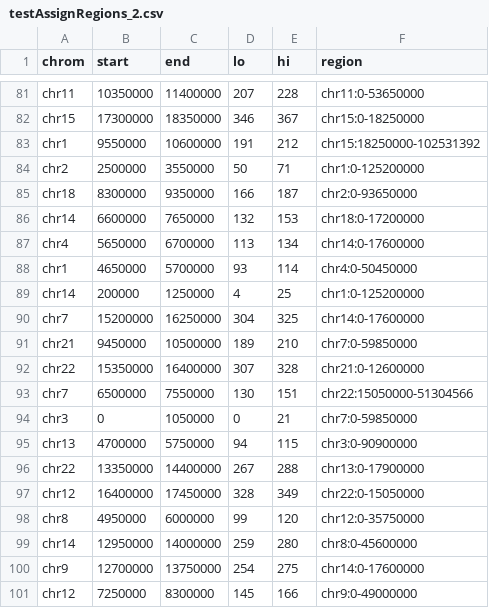
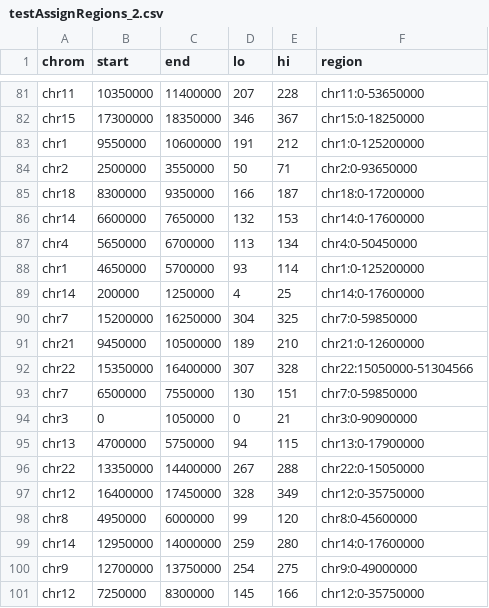
Before and after one commit to gerlichlab/ngs, a CSV file: testFiles/testAssignRegions_2.csv, drawn as a sheet; only a part is shown, gaps mark what is left out.

Commit message:
fixed wrong expected frame for assign_region test

```diff
--- a/testFiles/testAssignRegions_2.csv
+++ b/testFiles/testAssignRegions_2.csv
@@ -82,20 +82,20 @@ chr11,10350000,11400000,207,228,chr11:0-53650000
 chr15,17300000,18350000,346,367,chr15:0-18250000
-chr1,9550000,10600000,191,212,chr15:18250000-102531392
-chr2,2500000,3550000,50,71,chr1:0-125200000
-chr18,8300000,9350000,166,187,chr2:0-93650000
-chr14,6600000,7650000,132,153,chr18:0-17200000
-chr4,5650000,6700000,113,134,chr14:0-17600000
-chr1,4650000,5700000,93,114,chr4:0-50450000
-chr14,200000,1250000,4,25,chr1:0-125200000
-chr7,15200000,16250000,304,325,chr14:0-17600000
-chr21,9450000,10500000,189,210,chr7:0-59850000
-chr22,15350000,16400000,307,328,chr21:0-12600000
-chr7,6500000,7550000,130,151,chr22:15050000-51304566
-chr3,0,1050000,0,21,chr7:0-59850000
-chr13,4700000,5750000,94,115,chr3:0-90900000
-chr22,13350000,14400000,267,288,chr13:0-17900000
-chr12,16400000,17450000,328,349,chr22:0-15050000
-chr8,4950000,6000000,99,120,chr12:0-35750000
-chr14,12950000,14000000,259,280,chr8:0-45600000
-chr9,12700000,13750000,254,275,chr14:0-17600000
-chr12,7250000,8300000,145,166,chr9:0-49000000
+chr1,9550000,10600000,191,212,chr1:0-125200000
+chr2,2500000,3550000,50,71,chr2:0-93650000
+chr18,8300000,9350000,166,187,chr18:0-17200000
+chr14,6600000,7650000,132,153,chr14:0-17600000
+chr4,5650000,6700000,113,134,chr4:0-50450000
+chr1,4650000,5700000,93,114,chr1:0-125200000
+chr14,200000,1250000,4,25,chr14:0-17600000
+chr7,15200000,16250000,304,325,chr7:0-59850000
+chr21,9450000,10500000,189,210,chr21:0-12600000
+chr22,15350000,16400000,307,328,chr22:15050000-51304566
+chr7,6500000,7550000,130,151,chr7:0-59850000
+chr3,0,1050000,0,21,chr3:0-90900000
+chr13,4700000,5750000,94,115,chr13:0-17900000
+chr22,13350000,14400000,267,288,chr22:0-15050000
+chr12,16400000,17450000,328,349,chr12:0-35750000
+chr8,4950000,6000000,99,120,chr8:0-45600000
+chr14,12950000,14000000,259,280,chr14:0-17600000
+chr9,12700000,13750000,254,275,chr9:0-49000000
+chr12,7250000,8300000,145,166,chr12:0-35750000
```
Also changed, not shown: 2 other files.
